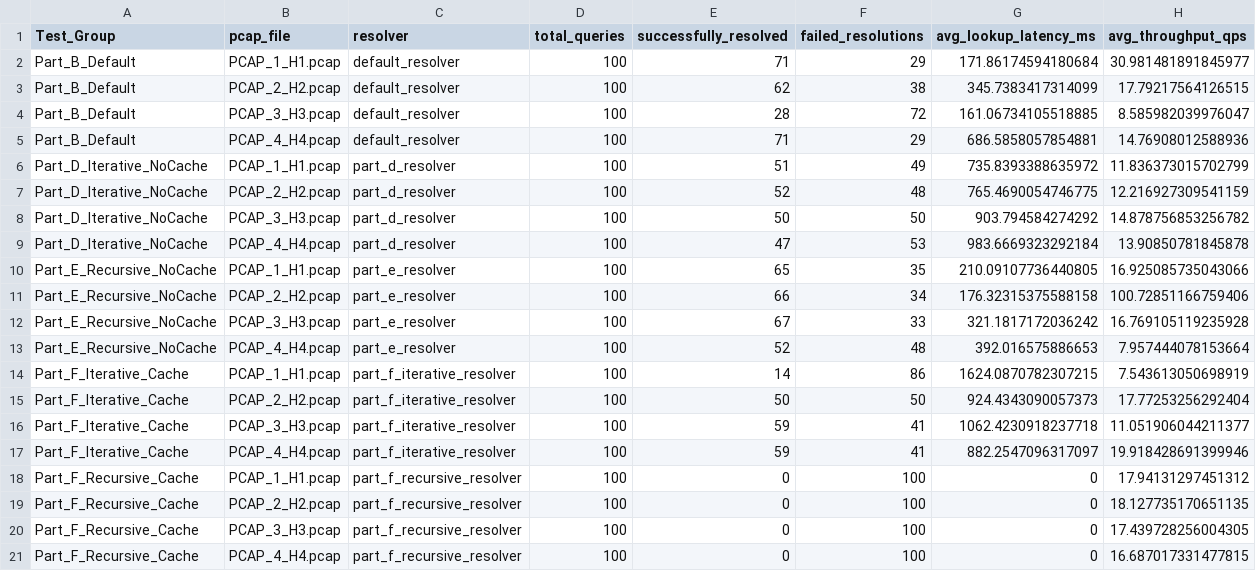
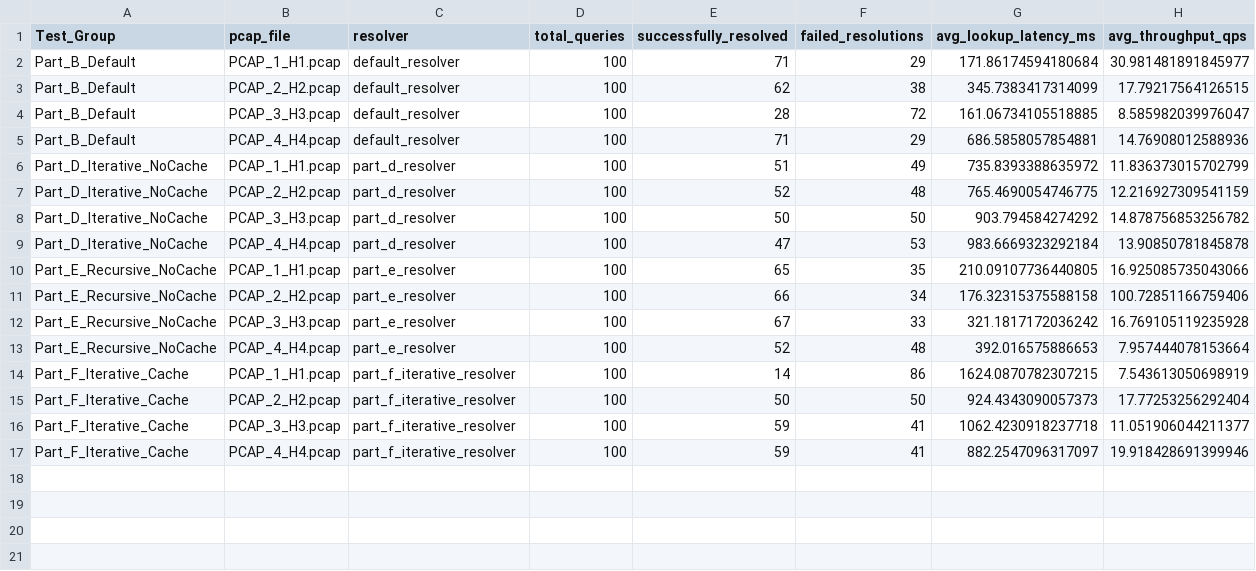
Before and after one commit to Dhruv-Sharma01/CN_ASSN2, a CSV file: comparison_results.csv, drawn as a sheet.

Commit message:
Update comparison_results.csv

```diff
--- a/comparison_results.csv
+++ b/comparison_results.csv
@@ -17,5 +17 @@ Part_F_Iterative_Cache,PCAP_3_H3.pcap,part_f_iterative_resolver,100,59,41,1062.4
 Part_F_Iterative_Cache,PCAP_4_H4.pcap,part_f_iterative_resolver,100,59,41,882.2547096317097,19.918428691399946
-Part_F_Recursive_Cache,PCAP_1_H1.pcap,part_f_recursive_resolver,100,0,100,0,17.94131297451312
-Part_F_Recursive_Cache,PCAP_2_H2.pcap,part_f_recursive_resolver,100,0,100,0,18.127735170651135
-Part_F_Recursive_Cache,PCAP_3_H3.pcap,part_f_recursive_resolver,100,0,100,0,17.439728256004305
-Part_F_Recursive_Cache,PCAP_4_H4.pcap,part_f_recursive_resolver,100,0,100,0,16.687017331477815
```
